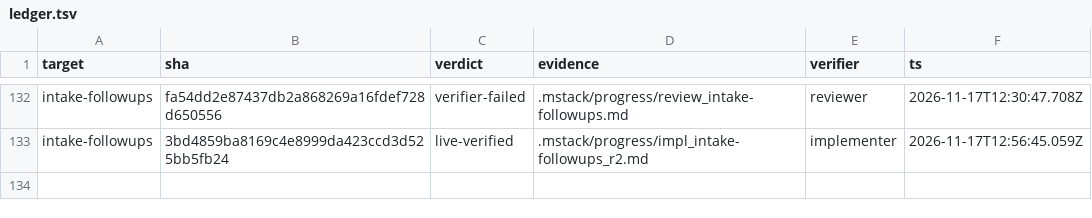
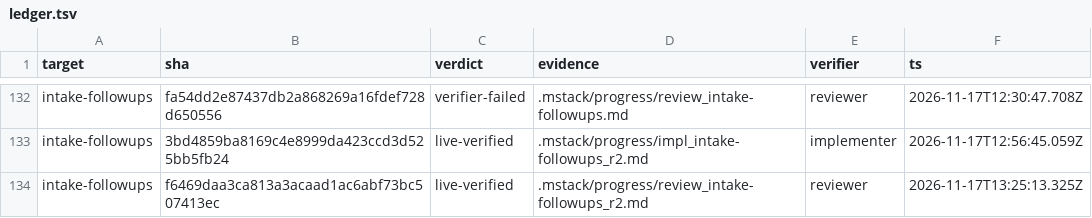
Before and after one commit to romerma/mstack, a TSV file: .mstack/ledger.tsv, drawn as a sheet; only a part is shown, gaps mark what is left out; the diff names each change by its address in the sheet, - before the commit and + after, or states it on an @@ line.

Commit message:
chore: record the item 73 round 2 review and verdict

```diff
--- a/.mstack/ledger.tsv
+++ b/.mstack/ledger.tsv
+row 134: intake-followups | f6469daa3ca813a3acaad1ac6abf73bc507413ec | live-verified | .mstack/progress/review_intake-followups_r2.md | reviewer | 2026-11-17T13:25:13.325Z
```
Also changed, not shown: 1 other file.
